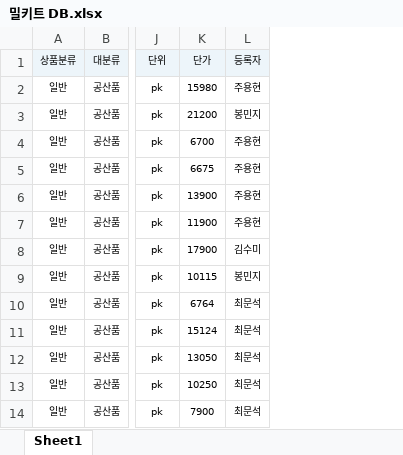
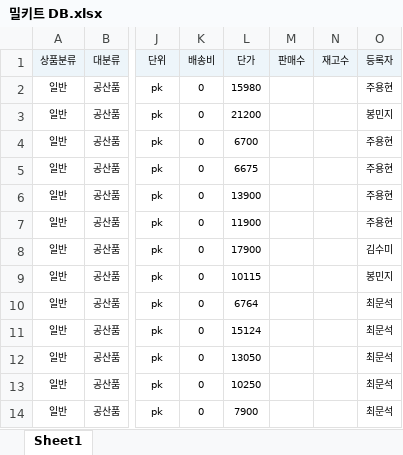
Before and after one commit to simsim916/BusinessTeam, an Excel workbook: db/밀키트 DB.xlsx, sheet Sheet1, drawn as a sheet; only a part is shown, gaps mark what is left out; values as stored, in another font and other column widths than the file's, no borders; the diff names each change by its address in the sheet, - before the commit and + after, or states it on an @@ line.

```diff
--- a/db/밀키트 DB.xlsx (sheet Sheet1)
+++ b/db/밀키트 DB.xlsx (sheet Sheet1)
+column K (배송비), rows 2-14: all 0
+column M (판매수), empty
+column N (재고수), empty
```
Also changed, not shown: 7 other files.
